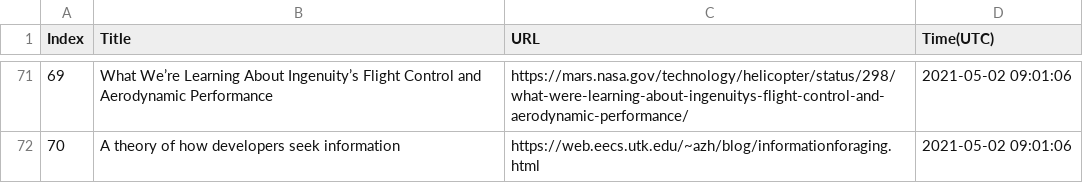
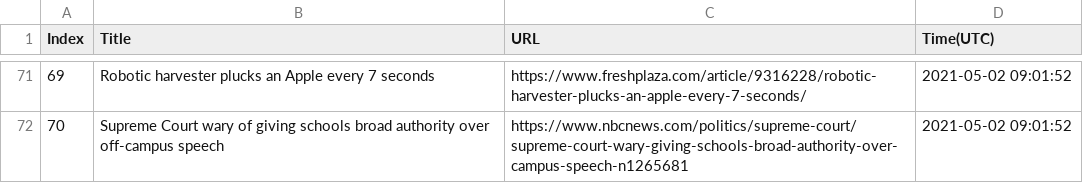
Before and after one commit to seitlab/seitlab.github.io, a CSV file: data/ai_title_url.csv, drawn as a sheet; only a part is shown, gaps mark what is left out; the diff covers the shown part only.

```diff
--- a/data/ai_title_url.csv
+++ b/data/ai_title_url.csv
@@ -71,2 +71,2 @@ Index,Title,URL,Time(UTC)
-69,What We’re Learning About Ingenuity’s Flight Control and Aerodynamic Performance,https://mars.nasa.gov/technology/helicopter/status/298/what-were-learning-about-ingenuitys-flight-control-and-aerodynamic-performance/,2021-05-02 09:01:06
-70,A theory of how developers seek information,https://web.eecs.utk.edu/~azh/blog/informationforaging.html,2021-05-02 09:01:06
+69,Robotic harvester plucks an Apple every 7 seconds,https://www.freshplaza.com/article/9316228/robotic-harvester-plucks-an-apple-every-7-seconds/,2021-05-02 09:01:52
+70,Supreme Court wary of giving schools broad authority over off-campus speech,https://www.nbcnews.com/politics/supreme-court/supreme-court-wary-giving-schools-broad-authority-over-campus-speech-n1265681,2021-05-02 09:01:52
```
Also changed, not shown: 99 edited cells elsewhere in this file, data/blockchain_title_url.csv, data/security_title_url.csv, 2 other files.
